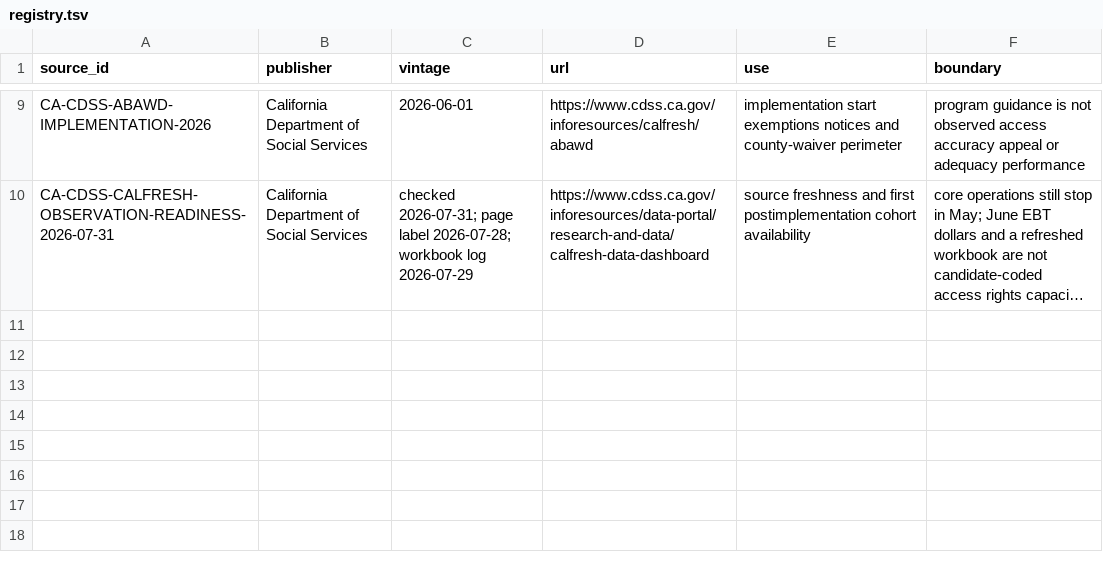
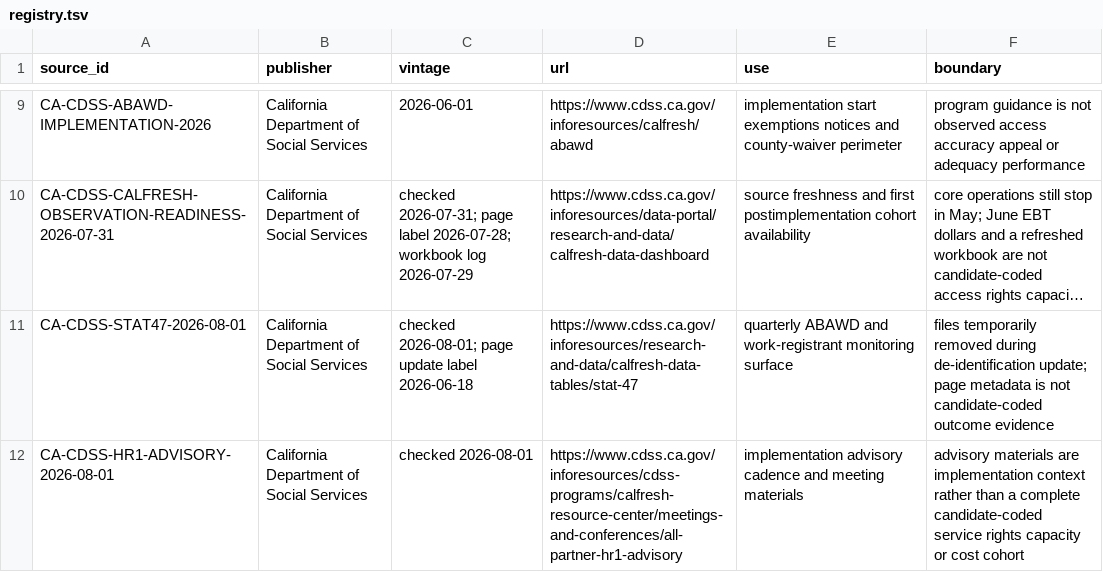
Before and after one commit to giodl73-repo/LIFELINE, a TSV file: sources/registry.tsv, drawn as a sheet; only a part is shown, gaps mark what is left out; long unchanged cells end in …; the diff names each change by its address in the sheet, - before the commit and + after, or states it on an @@ line.

Commit message:
Record CalFresh August source-status boundary

```diff
--- a/sources/registry.tsv
+++ b/sources/registry.tsv
+row 11: CA-CDSS-STAT47-2026-08-01 | California Department of Social Services | checked 2026-08-01; page update label 2026-06-18 | https://www.cdss.ca.gov/inforesources/research-and-data/calfresh-data-tables/stat-47 | quarterly ABAWD and work-registrant monitoring surface | files temporarily removed during de-identification update; page metadata is not candidate-coded outcome evidence
+row 12: CA-CDSS-HR1-ADVISORY-2026-08-01 | California Department of Social Services | checked 2026-08-01 | https://www.cdss.ca.gov/inforesources/cdss-programs/calfresh-resource-center/meetings-and-conferences/all-partner-hr1-advisory | implementation advisory cadence and meeting materials | advisory materials are implementation context rather than a complete candidate-coded service rights capacity or cost cohort
```
Also changed, not shown: 3 other files.
